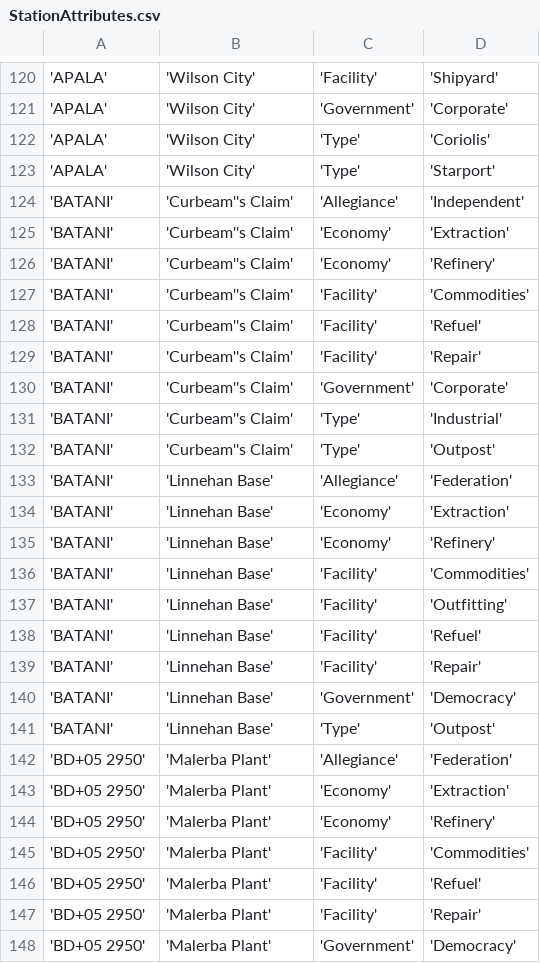
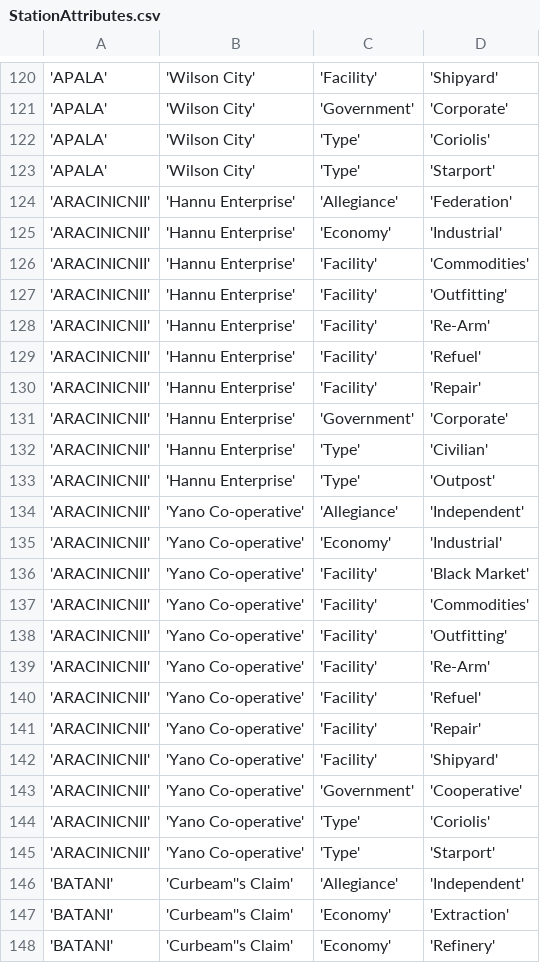
Before and after one commit to EliteDangerous/tradedangerous, a CSV file: data/StationAttributes.csv, drawn as a sheet; only a part is shown, gaps mark what is left out; the shorter side is filled out with more unchanged rows.

Commit message:
system: ARACINICNII, 2 stations

```diff
--- a/data/StationAttributes.csv
+++ b/data/StationAttributes.csv
@@ -123,2 +123,24 @@
 'APALA','Wilson City','Type','Starport'
+'ARACINICNII','Hannu Enterprise','Allegiance','Federation'
+'ARACINICNII','Hannu Enterprise','Economy','Industrial'
+'ARACINICNII','Hannu Enterprise','Facility','Commodities'
+'ARACINICNII','Hannu Enterprise','Facility','Outfitting'
+'ARACINICNII','Hannu Enterprise','Facility','Re-Arm'
+'ARACINICNII','Hannu Enterprise','Facility','Refuel'
+'ARACINICNII','Hannu Enterprise','Facility','Repair'
+'ARACINICNII','Hannu Enterprise','Government','Corporate'
+'ARACINICNII','Hannu Enterprise','Type','Civilian'
+'ARACINICNII','Hannu Enterprise','Type','Outpost'
+'ARACINICNII','Yano Co-operative','Allegiance','Independent'
+'ARACINICNII','Yano Co-operative','Economy','Industrial'
+'ARACINICNII','Yano Co-operative','Facility','Black Market'
+'ARACINICNII','Yano Co-operative','Facility','Commodities'
+'ARACINICNII','Yano Co-operative','Facility','Outfitting'
+'ARACINICNII','Yano Co-operative','Facility','Re-Arm'
+'ARACINICNII','Yano Co-operative','Facility','Refuel'
+'ARACINICNII','Yano Co-operative','Facility','Repair'
+'ARACINICNII','Yano Co-operative','Facility','Shipyard'
+'ARACINICNII','Yano Co-operative','Government','Cooperative'
+'ARACINICNII','Yano Co-operative','Type','Coriolis'
+'ARACINICNII','Yano Co-operative','Type','Starport'
 'BATANI','Curbeam''s Claim','Allegiance','Independent'
```
Also changed, not shown: data/ShipVendor.csv, data/Station.csv, 1 other file.
